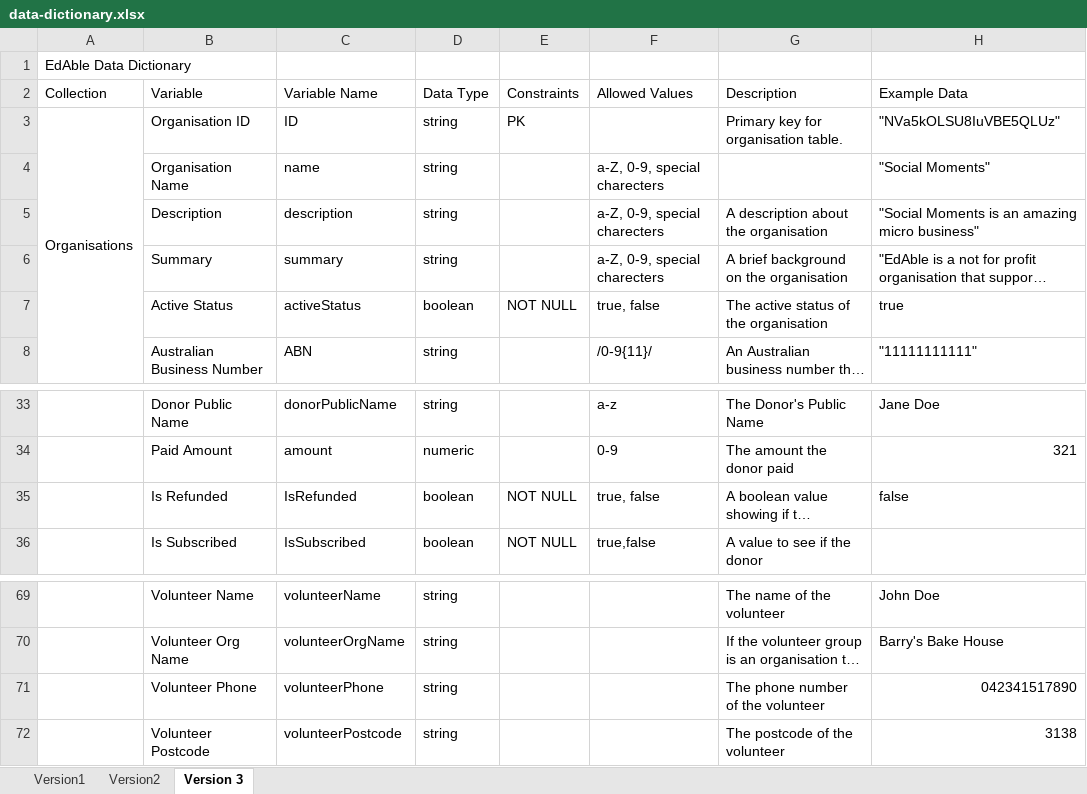
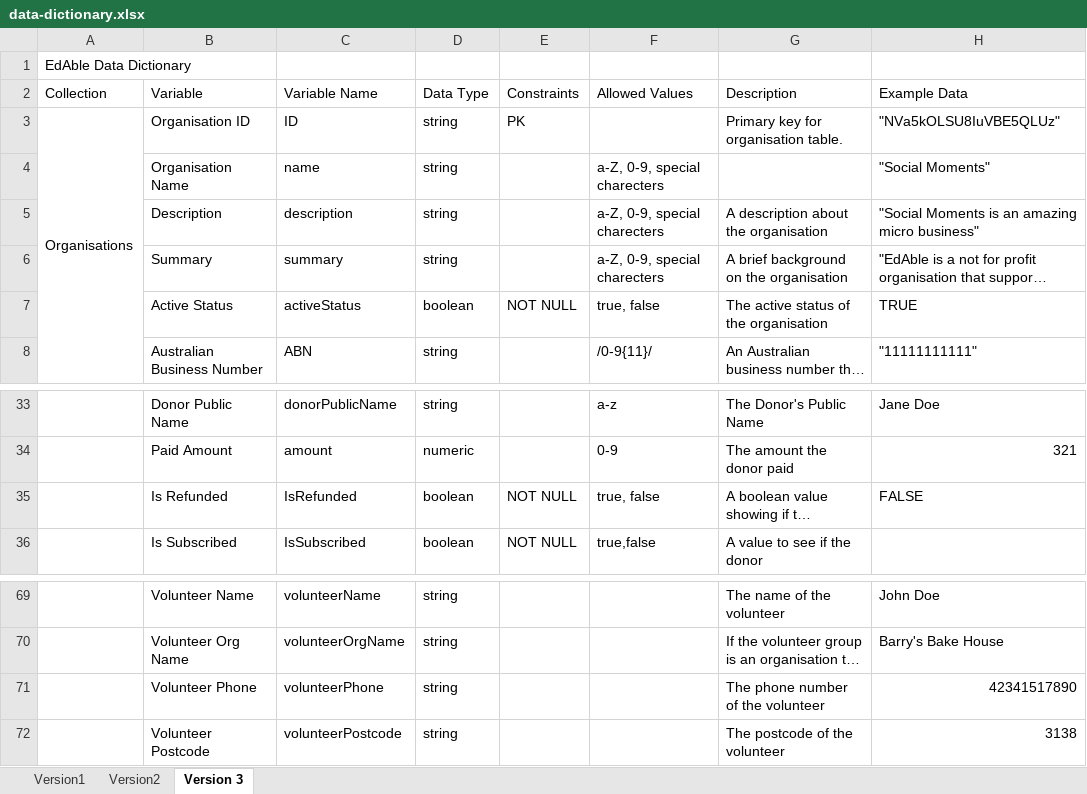
Before and after one commit to edable-admin/admin-fe-edable, an Excel workbook: Technical-Documentation/data-dictionary.xlsx, sheet Version 3, drawn as a sheet; only a part is shown, gaps mark what is left out; long unchanged cells end in …; values as stored, in another font and other column widths than the file's, no cell formats; the diff covers the shown part only; the diff names each change by its address in the sheet, - before the commit and + after, or states it on an @@ line.

```diff
--- a/Technical-Documentation/data-dictionary.xlsx (sheet Version 3)
+++ b/Technical-Documentation/data-dictionary.xlsx (sheet Version 3)
-H7 (Example Data): true
+H7 (Example Data): TRUE
-H35 (Example Data): false
+H35 (Example Data): FALSE
-H71 (Example Data): 042341517890
+H71 (Example Data): 42341517890
```
Also changed, not shown: 1 added row, 1 removed row and 11 edited cells elsewhere in this sheet, cell formats, 2 other files.
